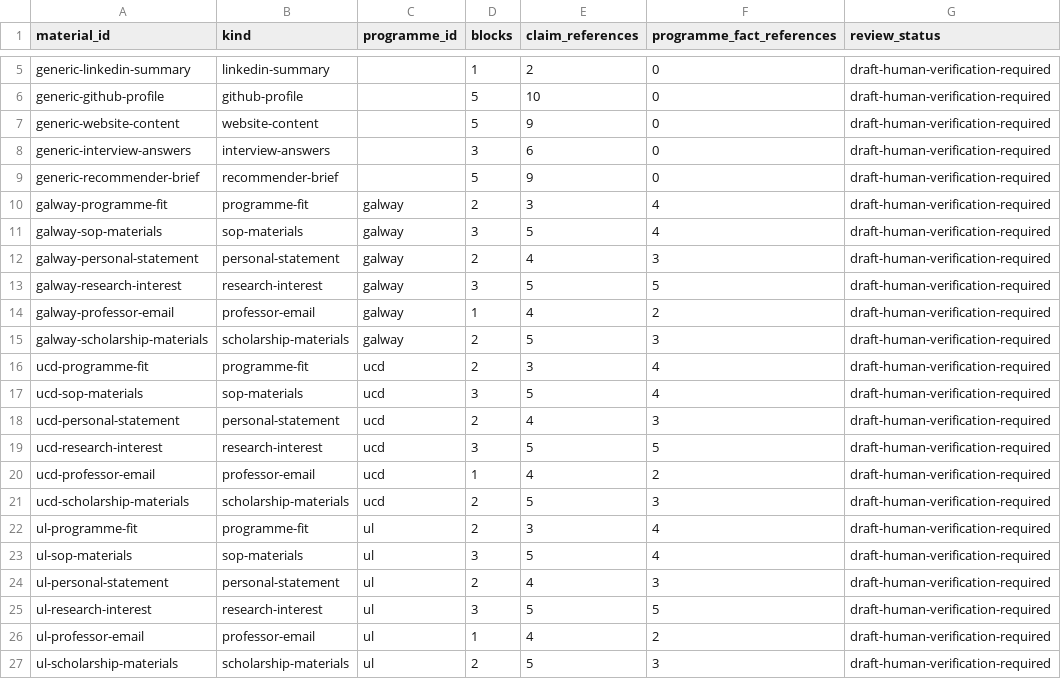
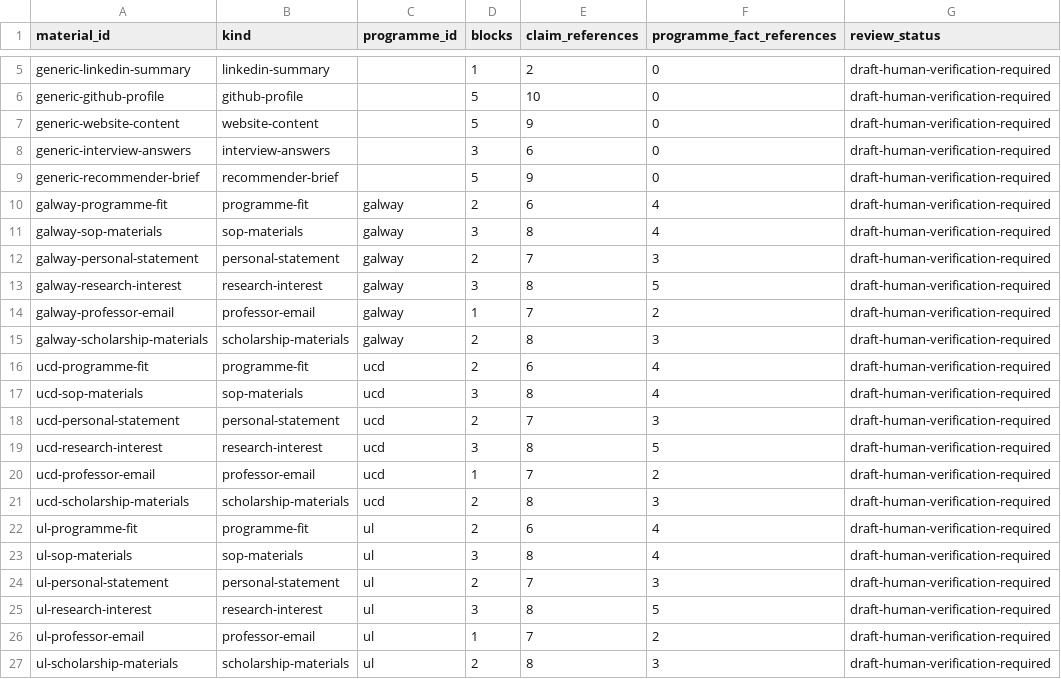
Before and after one commit to ElianChyndale/academic-application-generator, a CSV file: research/results/v0.1/material_inventory.csv, drawn as a sheet; only a part is shown, gaps mark what is left out.

Commit message:
feat: surface E0-E8 research programme claims in application materials

```diff
--- a/research/results/v0.1/material_inventory.csv
+++ b/research/results/v0.1/material_inventory.csv
@@ -9,19 +9,19 @@ generic-interview-answers,interview-answers,,3,6,0,draft-human-verification-requ
 generic-recommender-brief,recommender-brief,,5,9,0,draft-human-verification-required
-galway-programme-fit,programme-fit,galway,2,3,4,draft-human-verification-required
-galway-sop-materials,sop-materials,galway,3,5,4,draft-human-verification-required
-galway-personal-statement,personal-statement,galway,2,4,3,draft-human-verification-required
-galway-research-interest,research-interest,galway,3,5,5,draft-human-verification-required
-galway-professor-email,professor-email,galway,1,4,2,draft-human-verification-required
-galway-scholarship-materials,scholarship-materials,galway,2,5,3,draft-human-verification-required
-ucd-programme-fit,programme-fit,ucd,2,3,4,draft-human-verification-required
-ucd-sop-materials,sop-materials,ucd,3,5,4,draft-human-verification-required
-ucd-personal-statement,personal-statement,ucd,2,4,3,draft-human-verification-required
-ucd-research-interest,research-interest,ucd,3,5,5,draft-human-verification-required
-ucd-professor-email,professor-email,ucd,1,4,2,draft-human-verification-required
-ucd-scholarship-materials,scholarship-materials,ucd,2,5,3,draft-human-verification-required
-ul-programme-fit,programme-fit,ul,2,3,4,draft-human-verification-required
-ul-sop-materials,sop-materials,ul,3,5,4,draft-human-verification-required
-ul-personal-statement,personal-statement,ul,2,4,3,draft-human-verification-required
-ul-research-interest,research-interest,ul,3,5,5,draft-human-verification-required
-ul-professor-email,professor-email,ul,1,4,2,draft-human-verification-required
-ul-scholarship-materials,scholarship-materials,ul,2,5,3,draft-human-verification-required
+galway-programme-fit,programme-fit,galway,2,6,4,draft-human-verification-required
+galway-sop-materials,sop-materials,galway,3,8,4,draft-human-verification-required
+galway-personal-statement,personal-statement,galway,2,7,3,draft-human-verification-required
+galway-research-interest,research-interest,galway,3,8,5,draft-human-verification-required
+galway-professor-email,professor-email,galway,1,7,2,draft-human-verification-required
+galway-scholarship-materials,scholarship-materials,galway,2,8,3,draft-human-verification-required
+ucd-programme-fit,programme-fit,ucd,2,6,4,draft-human-verification-required
+ucd-sop-materials,sop-materials,ucd,3,8,4,draft-human-verification-required
+ucd-personal-statement,personal-statement,ucd,2,7,3,draft-human-verification-required
+ucd-research-interest,research-interest,ucd,3,8,5,draft-human-verification-required
+ucd-professor-email,professor-email,ucd,1,7,2,draft-human-verification-required
+ucd-scholarship-materials,scholarship-materials,ucd,2,8,3,draft-human-verification-required
+ul-programme-fit,programme-fit,ul,2,6,4,draft-human-verification-required
+ul-sop-materials,sop-materials,ul,3,8,4,draft-human-verification-required
+ul-personal-statement,personal-statement,ul,2,7,3,draft-human-verification-required
+ul-research-interest,research-interest,ul,3,8,5,draft-human-verification-required
+ul-professor-email,professor-email,ul,1,7,2,draft-human-verification-required
+ul-scholarship-materials,scholarship-materials,ul,2,8,3,draft-human-verification-required
```
Also changed, not shown: 41 other files.
